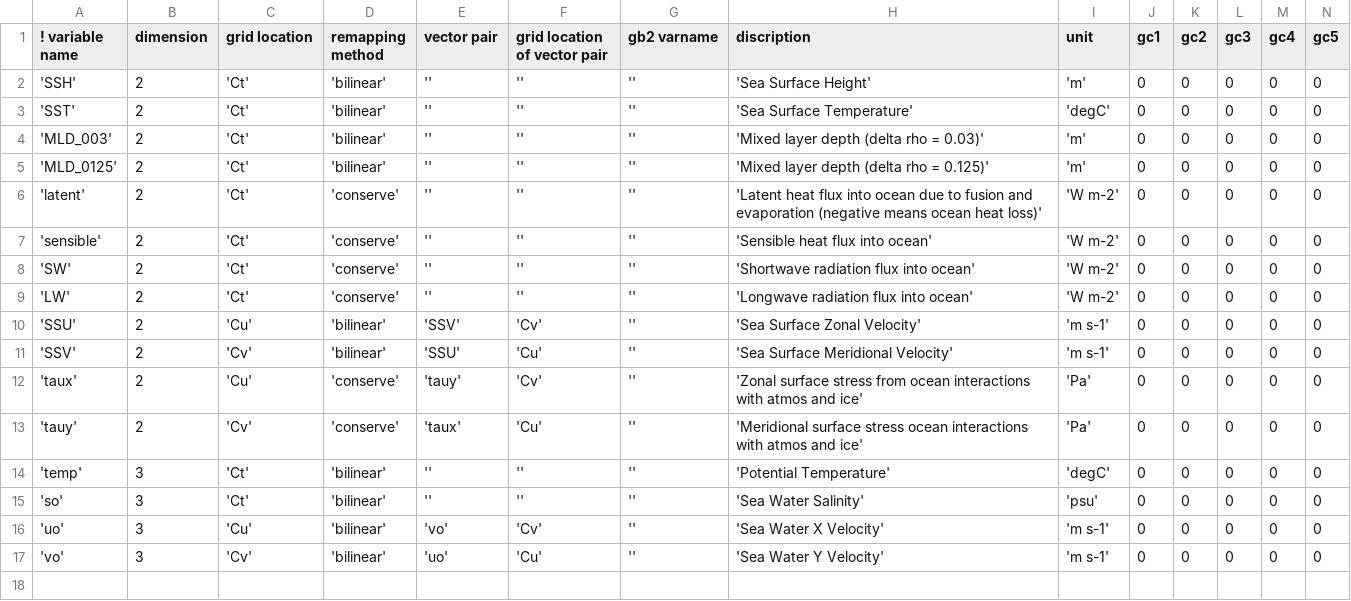
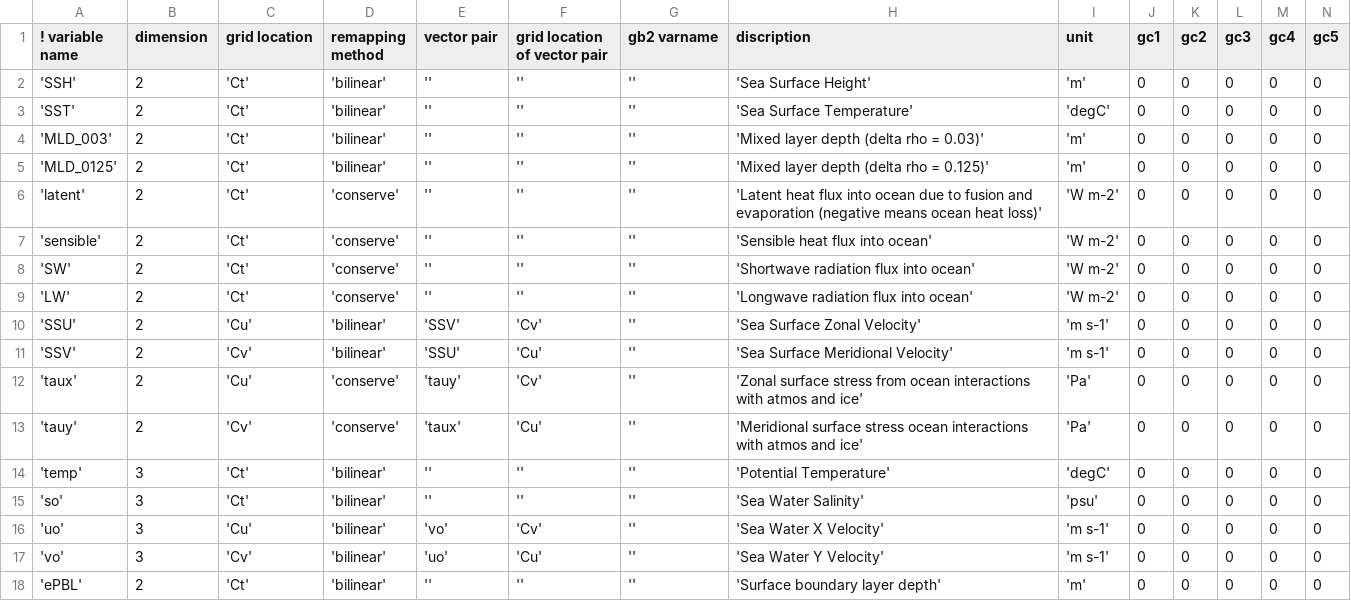
Before and after one commit to NOAA-EMC/gfs-utils, a CSV file: parm/ocnicepost/ocean_sfs.csv, drawn as a sheet; only a part is shown; rows hold the shown columns only; the diff names each change by its address in the sheet, - before the commit and + after, or states it on an @@ line.

Commit message:
add ePBL

```diff
--- a/parm/ocnicepost/ocean_sfs.csv
+++ b/parm/ocnicepost/ocean_sfs.csv
+row 18: 'ePBL' | 2 | 'Ct' | 'bilinear' | '' | '' | '' | 'Surface boundary layer depth' | 'm' | 0 | 0 | 0 | 0 | 0
```
